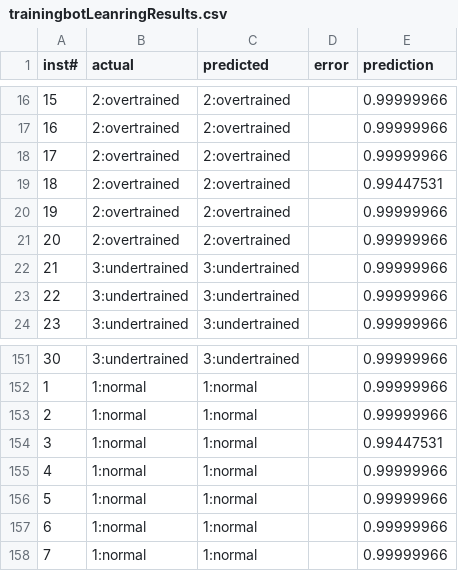
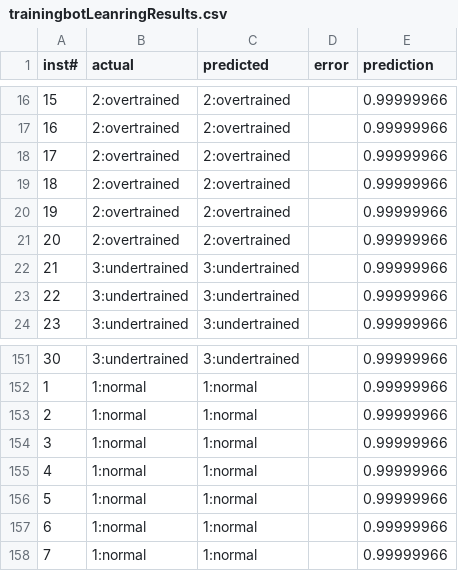
Before and after one commit to mikrobe/trainingbot, a CSV file: trainingBotFiles/trainingbotLeanringResults.csv, drawn as a sheet; only a part is shown, gaps mark what is left out.

```diff
--- a/trainingBotFiles/trainingbotLeanringResults.csv
+++ b/trainingBotFiles/trainingbotLeanringResults.csv
@@ -18,3 +18,3 @@ inst#,actual,predicted,error,prediction
 17,2:overtrained,2:overtrained,,0.99999966
-18,2:overtrained,2:overtrained,,0.99447531
+18,2:overtrained,2:overtrained,,0.99999966
 19,2:overtrained,2:overtrained,,0.99999966
@@ -153,3 +153,3 @@ inst#,actual,predicted,error,prediction
 2,1:normal,1:normal,,0.99999966
-3,1:normal,1:normal,,0.99447531
+3,1:normal,1:normal,,0.99999966
 4,1:normal,1:normal,,0.99999966
```
Also changed, not shown: 15 other files.
